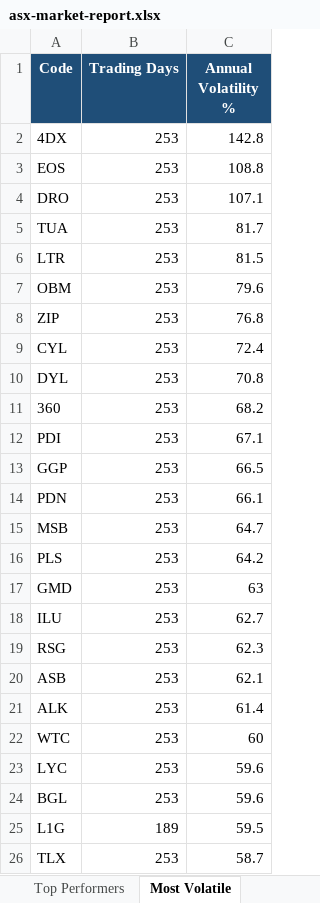
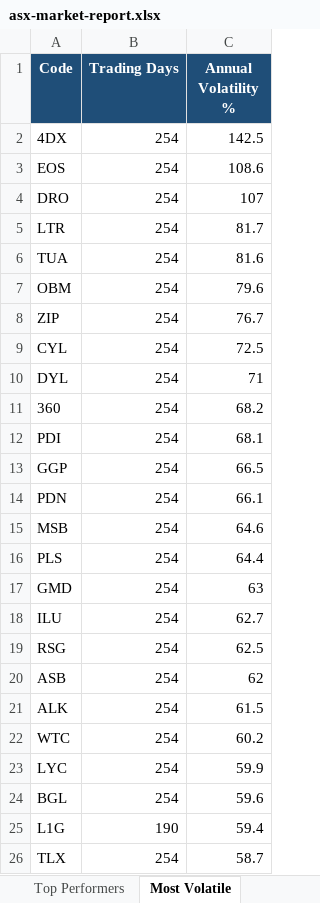
Before and after one commit to anurag7171/asx-market-analytics, an Excel workbook: reports/asx-market-report.xlsx, sheet Most Volatile, drawn as a sheet; values as stored, in another font and other column widths than the file's, no borders; conditional formats not drawn; removed rows and columns are numbered as before the commit, all else as after; the diff names each change by its address in the sheet, - before the commit and + after, or states it on an @@ line.

```diff
--- a/reports/asx-market-report.xlsx (sheet Most Volatile)
+++ b/reports/asx-market-report.xlsx (sheet Most Volatile)
-B2:B4 (Trading Days): 253
+B2:B4 (Trading Days): 254
-C2 (Annual Volatility %): 142.8
+C2 (Annual Volatility %): 142.5
-C3 (Annual Volatility %): 108.8
+C3 (Annual Volatility %): 108.6
-C4 (Annual Volatility %): 107.1
+C4 (Annual Volatility %): 107
-row 5: TUA | 253 | 81.7
-B5 (Trading Days): 253
+B5 (Trading Days): 254
-C5 (Annual Volatility %): 81.5
+C5 (Annual Volatility %): 81.7
+row 6: TUA | 254 | 81.6
-B7:B24 (Trading Days): 253
+B7:B24 (Trading Days): 254
-C8 (Annual Volatility %): 76.8
+C8 (Annual Volatility %): 76.7
-C9 (Annual Volatility %): 72.4
+C9 (Annual Volatility %): 72.5
-C10 (Annual Volatility %): 70.8
+C10 (Annual Volatility %): 71
-C12 (Annual Volatility %): 67.1
+C12 (Annual Volatility %): 68.1
-C15 (Annual Volatility %): 64.7
+C15 (Annual Volatility %): 64.6
-C16 (Annual Volatility %): 64.2
+C16 (Annual Volatility %): 64.4
-C19 (Annual Volatility %): 62.3
+C19 (Annual Volatility %): 62.5
-C20 (Annual Volatility %): 62.1
+C20 (Annual Volatility %): 62
-C21 (Annual Volatility %): 61.4
+C21 (Annual Volatility %): 61.5
-C22 (Annual Volatility %): 60
+C22 (Annual Volatility %): 60.2
-C23 (Annual Volatility %): 59.6
+C23 (Annual Volatility %): 59.9
-B25 (Trading Days): 189
+B25 (Trading Days): 190
-C25 (Annual Volatility %): 59.5
+C25 (Annual Volatility %): 59.4
-B26 (Trading Days): 253
+B26 (Trading Days): 254
```
Also changed, not shown: sheet Top Performers, sheet Sector Returns, sheet Sector Turnover, sheet Max Drawdown, 2 other files.
